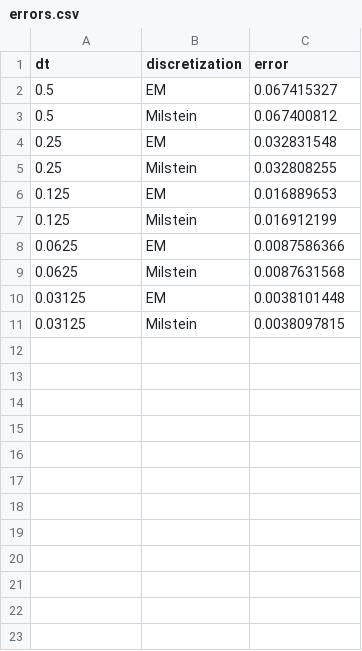
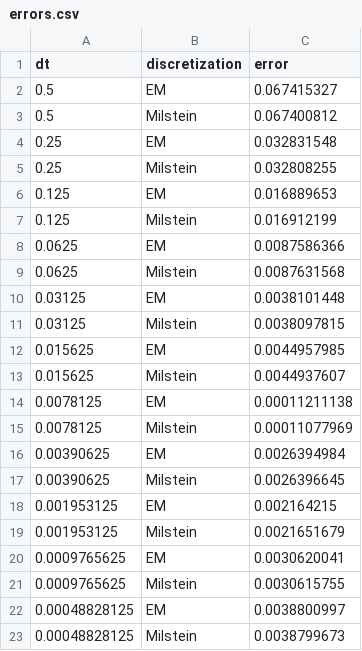
Before and after one commit to jjlay/Black-Scholes_EM_CPU, a CSV file: errors.csv, drawn as a sheet; the diff names each change by its address in the sheet, - before the commit and + after, or states it on an @@ line.

```diff
--- a/errors.csv
+++ b/errors.csv
+row 12: 0.015625 | EM | 0.0044957985
+row 13: 0.015625 | Milstein | 0.0044937607
+row 14: 0.0078125 | EM | 0.00011211138
+row 15: 0.0078125 | Milstein | 0.00011077969
+row 16: 0.00390625 | EM | 0.0026394984
+row 17: 0.00390625 | Milstein | 0.0026396645
+row 18: 0.001953125 | EM | 0.002164215
+row 19: 0.001953125 | Milstein | 0.0021651679
+row 20: 0.0009765625 | EM | 0.0030620041
+row 21: 0.0009765625 | Milstein | 0.0030615755
+row 22: 0.00048828125 | EM | 0.0038800997
+row 23: 0.00048828125 | Milstein | 0.0038799673
```
Also changed, not shown: 2 other files.
